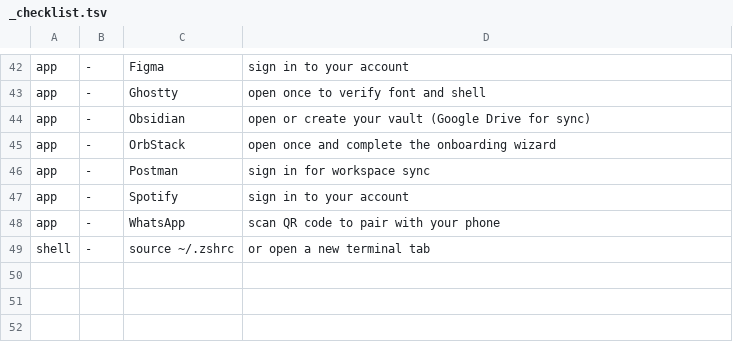
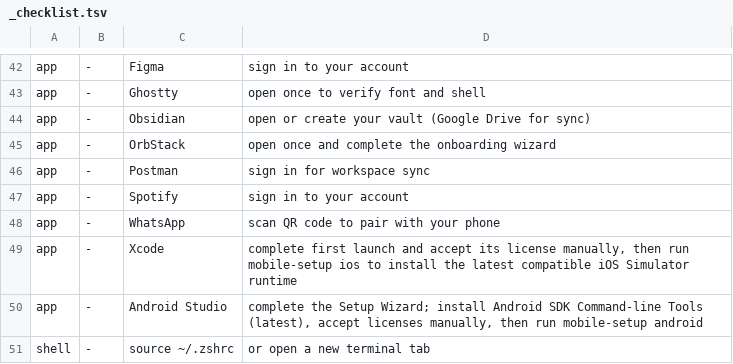
Before and after one commit to danilomartinelli/dotfiles, a TSV file: _scripts/_checklist.tsv, drawn as a sheet; only a part is shown, gaps mark what is left out; the diff names each change by its address in the sheet, - before the commit and + after, or states it on an @@ line.

Commit message:
Add explicit mobile runtime provisioning
Provide isolated iOS Simulator and Android Emulator checks and
provisioning, while keeping bootstrap non-invasive and documenting
manual
prerequisites.

```diff
--- a/_scripts/_checklist.tsv
+++ b/_scripts/_checklist.tsv
+row 49: app | - | Xcode | complete first launch and accept its license manually, then run mobile-setup ios to install the latest compatible iOS Simulator runtime
+row 50: app | - | Android Studio | complete the Setup Wizard; install Android SDK Command-line Tools (latest), accept licenses manually, then run mobile-setup android
```
Also changed, not shown: 11 other files.
